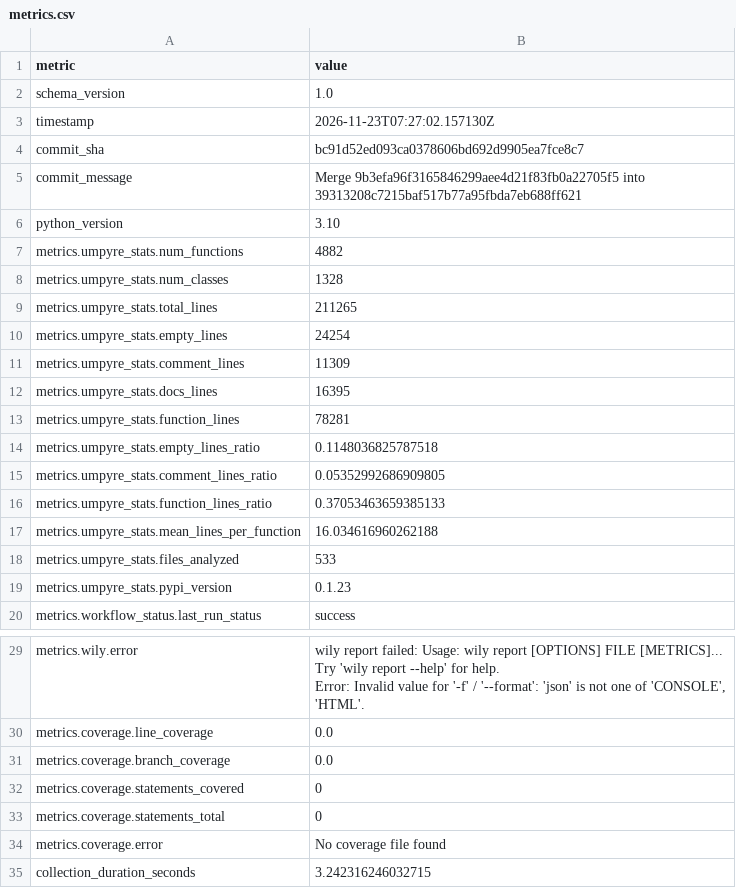
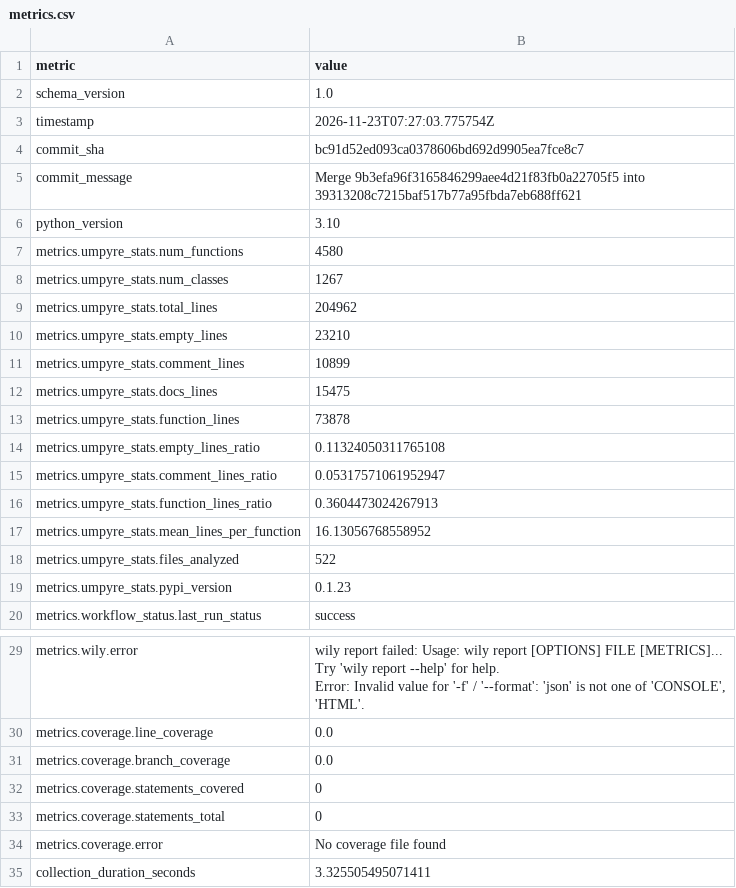
Before and after one commit to thorwhalen/ps, a CSV file: metrics.csv, drawn as a sheet; only a part is shown, gaps mark what is left out.

Commit message:
Update metrics for bc91d52

```diff
--- a/metrics.csv
+++ b/metrics.csv
@@ -2,3 +2,3 @@ metric,value
 schema_version,1.0
-timestamp,2026-11-23T07:27:02.157130Z
+timestamp,2026-11-23T07:27:03.775754Z
 commit_sha,bc91d52ed093ca0378606bd692d9905ea7fce8c7
@@ -6,14 +6,14 @@ commit_message,Merge 9b3efa96f3165846299aee4d21f83fb0a22705f5 into 39313208c7215
 python_version,3.10
-metrics.umpyre_stats.num_functions,4882
-metrics.umpyre_stats.num_classes,1328
-metrics.umpyre_stats.total_lines,211265
-metrics.umpyre_stats.empty_lines,24254
-metrics.umpyre_stats.comment_lines,11309
-metrics.umpyre_stats.docs_lines,16395
-metrics.umpyre_stats.function_lines,78281
-metrics.umpyre_stats.empty_lines_ratio,0.1148036825787518
-metrics.umpyre_stats.comment_lines_ratio,0.05352992686909805
-metrics.umpyre_stats.function_lines_ratio,0.37053463659385133
-metrics.umpyre_stats.mean_lines_per_function,16.034616960262188
-metrics.umpyre_stats.files_analyzed,533
+metrics.umpyre_stats.num_functions,4580
+metrics.umpyre_stats.num_classes,1267
+metrics.umpyre_stats.total_lines,204962
+metrics.umpyre_stats.empty_lines,23210
+metrics.umpyre_stats.comment_lines,10899
+metrics.umpyre_stats.docs_lines,15475
+metrics.umpyre_stats.function_lines,73878
+metrics.umpyre_stats.empty_lines_ratio,0.11324050311765108
+metrics.umpyre_stats.comment_lines_ratio,0.05317571061952947
+metrics.umpyre_stats.function_lines_ratio,0.3604473024267913
+metrics.umpyre_stats.mean_lines_per_function,16.13056768558952
+metrics.umpyre_stats.files_analyzed,522
 metrics.umpyre_stats.pypi_version,0.1.23
@@ -38,2 +38,2 @@ metrics.coverage.statements_total,0
 metrics.coverage.error,No coverage file found
-collection_duration_seconds,3.242316246032715
+collection_duration_seconds,3.325505495071411
```
Also changed, not shown: 2 other files.
